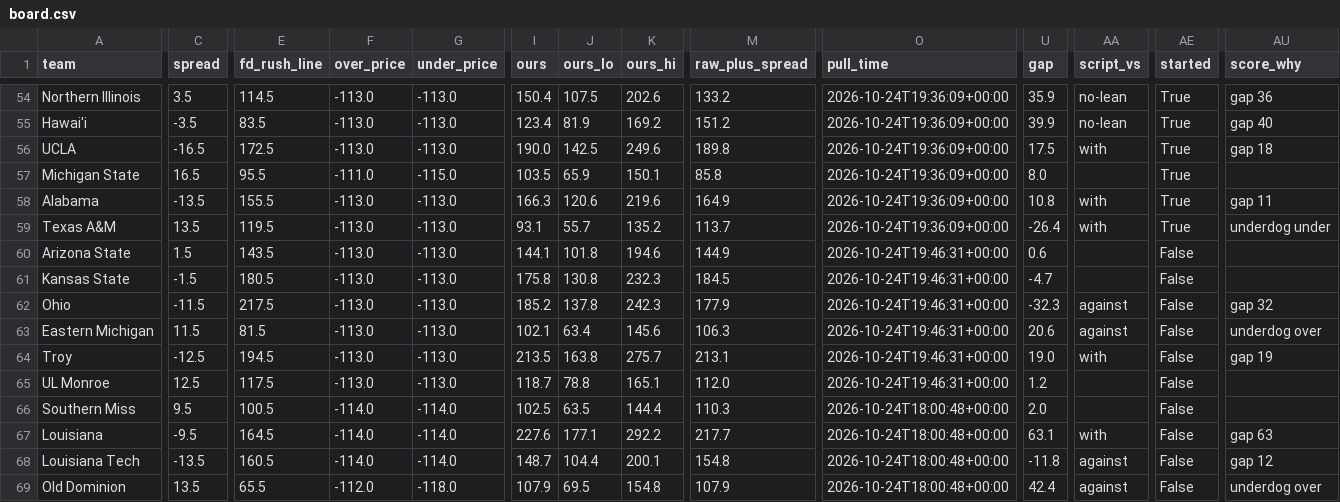
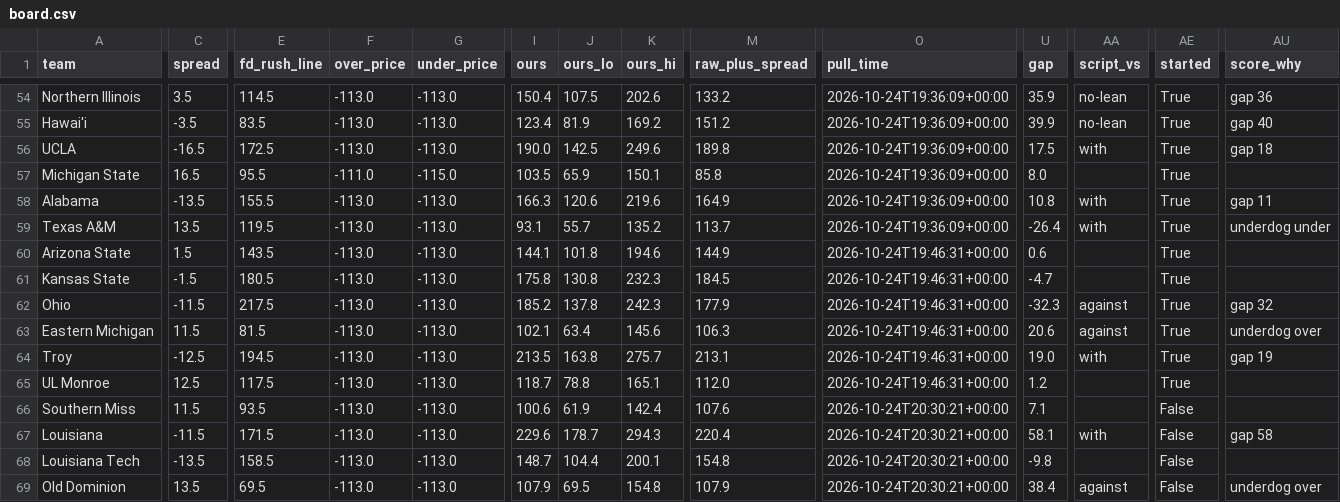
Before and after one commit to bradyt3321/cfb-yardage-dashboard, a CSV file: data/board.csv, drawn as a sheet; only a part is shown, gaps mark what is left out; the diff covers the shown part only; the diff names each change by its address in the sheet, - before the commit and + after, or states it on an @@ line.

```diff
--- a/data/board.csv
+++ b/data/board.csv
-AE60:AE65 (started): False
+AE60:AE65 (started): True
-C66 (spread): 9.5
+C66 (spread): 11.5
-E66 (fd_rush_line): 100.5
+E66 (fd_rush_line): 93.5
-F66:F68 (over_price): -114.0
+F66:F68 (over_price): -113.0
-G66:G68 (under_price): -114.0
+G66:G68 (under_price): -113.0
-I66 (ours): 102.5
+I66 (ours): 100.6
-J66 (ours_lo): 63.5
+J66 (ours_lo): 61.9
-K66 (ours_hi): 144.4
+K66 (ours_hi): 142.4
-M66 (raw_plus_spread): 110.3
+M66 (raw_plus_spread): 107.6
-O66:O69 (pull_time): 2026-10-24T18:00:48+00:00
+O66:O69 (pull_time): 2026-10-24T20:30:21+00:00
-U66 (gap): 2.0
+U66 (gap): 7.1
-C67 (spread): -9.5
+C67 (spread): -11.5
-E67 (fd_rush_line): 164.5
+E67 (fd_rush_line): 171.5
-I67 (ours): 227.6
+I67 (ours): 229.6
-J67 (ours_lo): 177.1
+J67 (ours_lo): 178.7
-K67 (ours_hi): 292.2
+K67 (ours_hi): 294.3
-M67 (raw_plus_spread): 217.7
+M67 (raw_plus_spread): 220.4
-U67 (gap): 63.1
+U67 (gap): 58.1
-AU67 (score_why): gap 63
+AU67 (score_why): gap 58
-E68 (fd_rush_line): 160.5
+E68 (fd_rush_line): 158.5
-U68 (gap): -11.8
+U68 (gap): -9.8
-AA68 (script_vs): against
+AA68 (script_vs): (empty)
-AU68 (score_why): gap 12
+AU68 (score_why): (empty)
-E69 (fd_rush_line): 65.5
+E69 (fd_rush_line): 69.5
-F69 (over_price): -112.0
+F69 (over_price): -113.0
-G69 (under_price): -118.0
+G69 (under_price): -113.0
-U69 (gap): 42.4
+U69 (gap): 38.4
```
Also changed, not shown: 53 edited cells elsewhere in this file, 3 other files.
